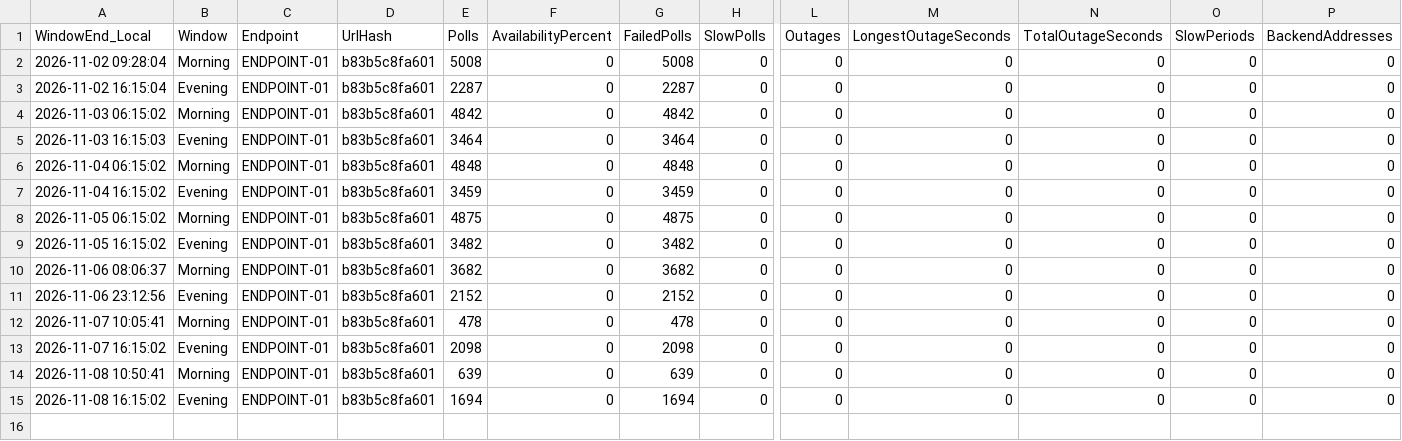
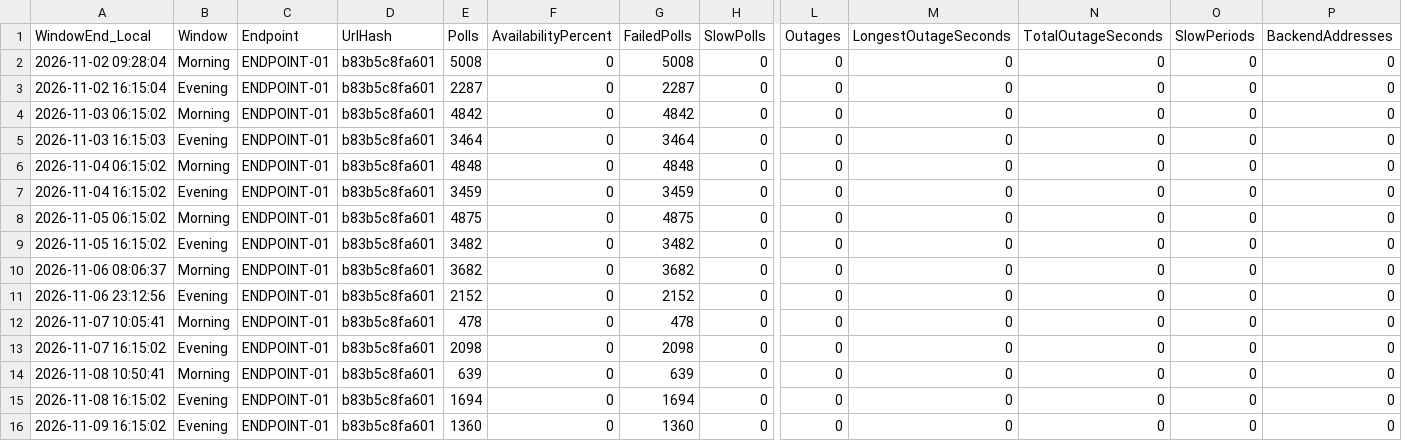
Before and after one commit to carrollchristopher/curl-monitor, a CSV file: data/telemetry/ENDPOINT-01/2026-11.csv, drawn as a sheet; only a part is shown, gaps mark what is left out; rows hold the shown columns only; the diff names each change by its address in the sheet, - before the commit and + after, or states it on an @@ line.

Commit message:
Feature Improvement: telemetry reporting publisher, data sampling 2026-11-09 evening, availability 0.00%
ENDPOINT-01: 1360 polls, 0.00% available, p95 no successful polls

```diff
--- a/data/telemetry/ENDPOINT-01/2026-11.csv
+++ b/data/telemetry/ENDPOINT-01/2026-11.csv
+row 16: 2026-11-09 16:15:02 | Evening | ENDPOINT-01 | b83b5c8fa601 | 1360 | 0 | 1360 | 0 | 0 | 0 | 0 | 0 | 0
```
Also changed, not shown: 2 other files.
